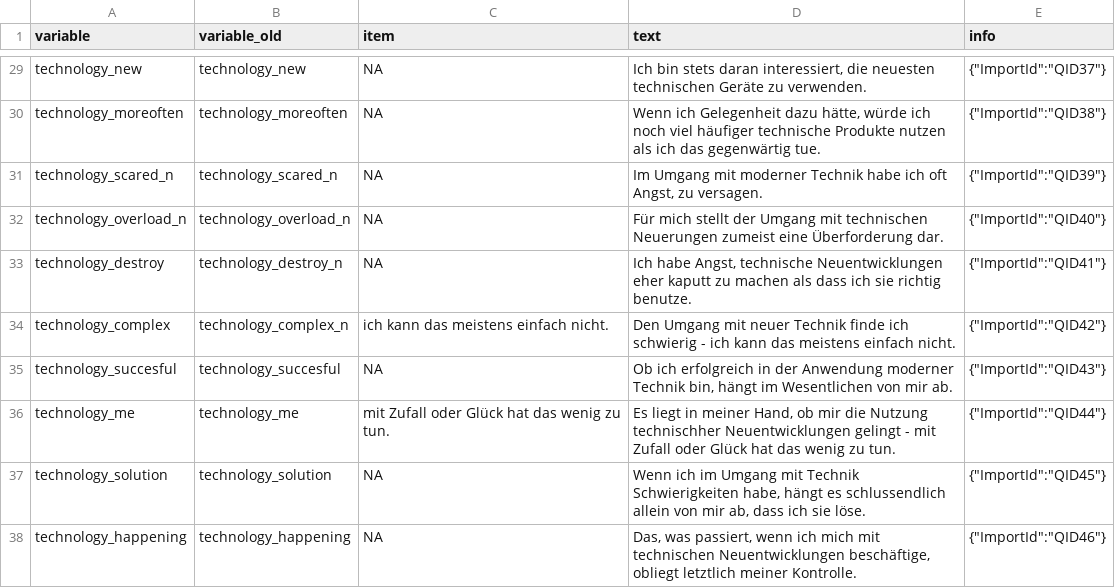
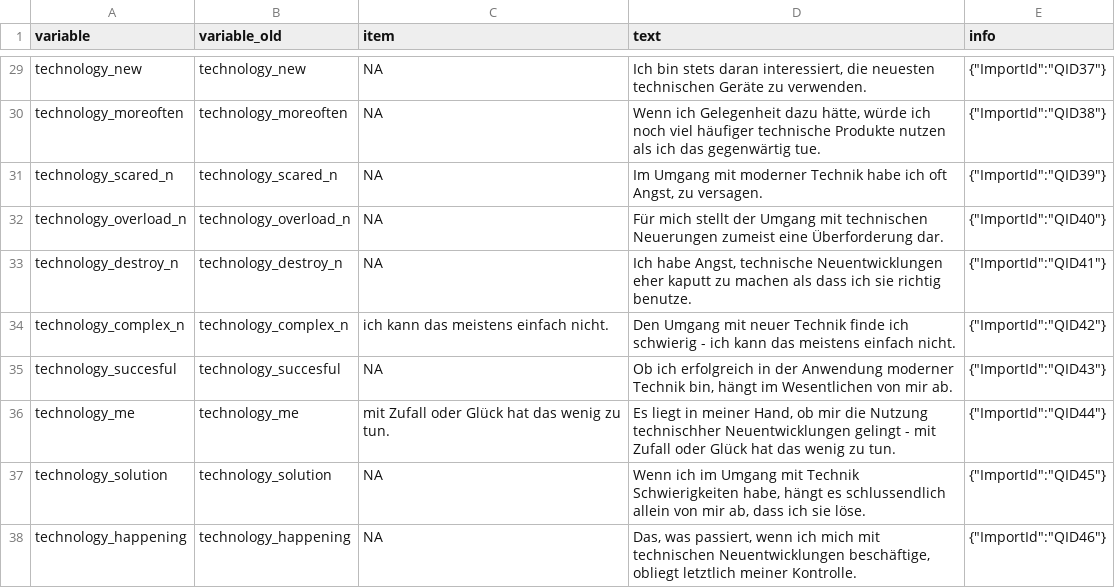
Before and after one commit to DanaScholz/UXplorers, a CSV file: Daten/codebook_final.csv, drawn as a sheet; only a part is shown, gaps mark what is left out.

Commit message:
Neuer Datensatz

```diff
--- a/Daten/codebook_final.csv
+++ b/Daten/codebook_final.csv
@@ -32,4 +32,4 @@ technology_scared_n;technology_scared_n;NA;Im Umgang mit moderner Technik habe i
 technology_overload_n;technology_overload_n;NA;Für mich stellt der Umgang mit technischen Neuerungen zumeist eine Überforderung dar.;"{""ImportId"":""QID40""}"
-technology_destroy;technology_destroy_n;NA;Ich habe Angst, technische Neuentwicklungen eher kaputt zu machen als dass ich sie richtig benutze.;"{""ImportId"":""QID41""}"
-technology_complex;technology_complex_n;ich kann das meistens einfach nicht.;Den Umgang mit neuer Technik finde ich schwierig - ich kann das meistens einfach nicht.;"{""ImportId"":""QID42""}"
+technology_destroy_n;technology_destroy_n;NA;Ich habe Angst, technische Neuentwicklungen eher kaputt zu machen als dass ich sie richtig benutze.;"{""ImportId"":""QID41""}"
+technology_complex_n;technology_complex_n;ich kann das meistens einfach nicht.;Den Umgang mit neuer Technik finde ich schwierig - ich kann das meistens einfach nicht.;"{""ImportId"":""QID42""}"
 technology_succesful;technology_succesful;NA;Ob ich erfolgreich in der Anwendung moderner Technik bin, hängt im Wesentlichen von mir ab.;"{""ImportId"":""QID43""}"
```
Also changed, not shown: Daten/codebook.csv, 6 other files.
